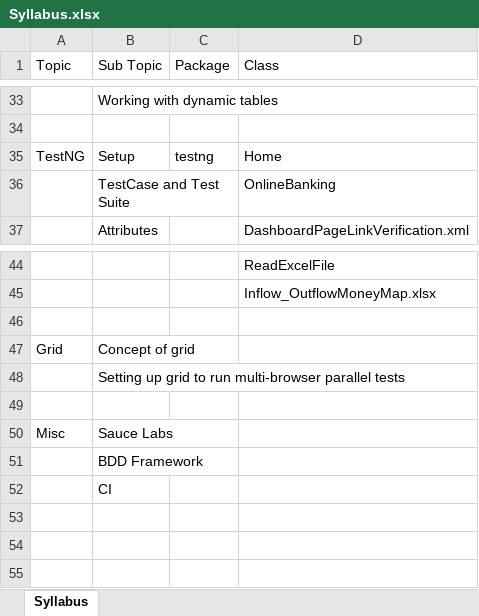
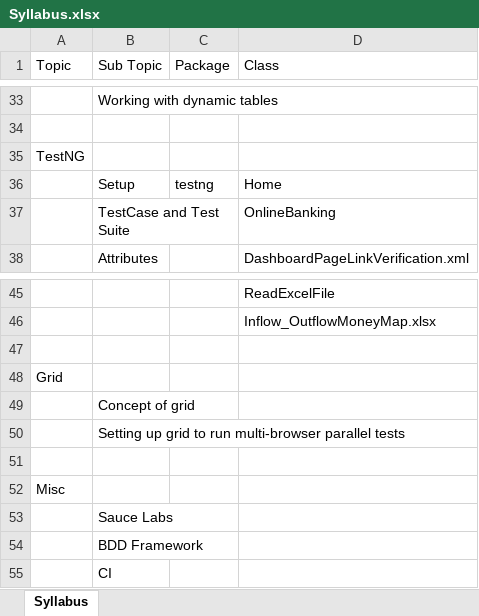
Before and after one commit to naveens33/Selenium_Java, an Excel workbook: Java_Selenium_Prerequisite/Syllabus.xlsx, sheet Syllabus, drawn as a sheet; only a part is shown, gaps mark what is left out; values as stored, in another font and other column widths than the file's, no borders; addresses are those after the commit; the diff names each change by its address in the sheet, - before the commit and + after, or states it on an @@ line.

Commit message:
Update Syllabus.xlsx

```diff
--- a/Java_Selenium_Prerequisite/Syllabus.xlsx (sheet Syllabus)
+++ b/Java_Selenium_Prerequisite/Syllabus.xlsx (sheet Syllabus)
+row 35: TestNG
-A36 (Topic): TestNG
+A36 (Topic): (empty)
-B48 (Sub Topic): Concept of grid
+B48 (Sub Topic): (empty)
+row 49:  | Concept of grid
-B52 (Sub Topic): Sauce Labs
+B52 (Sub Topic): (empty)
+row 53:  | Sauce Labs
```
